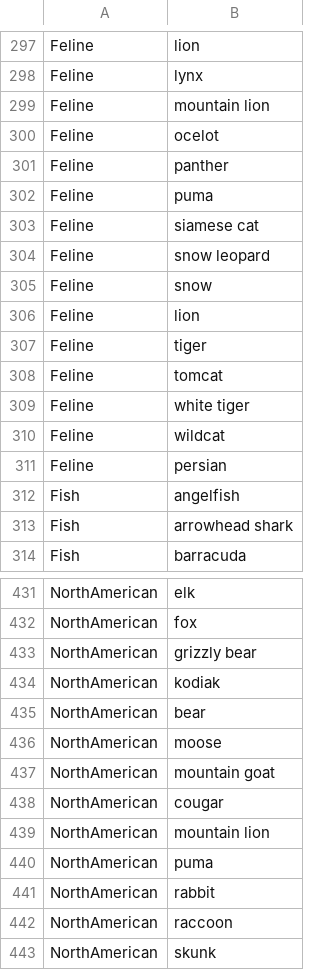
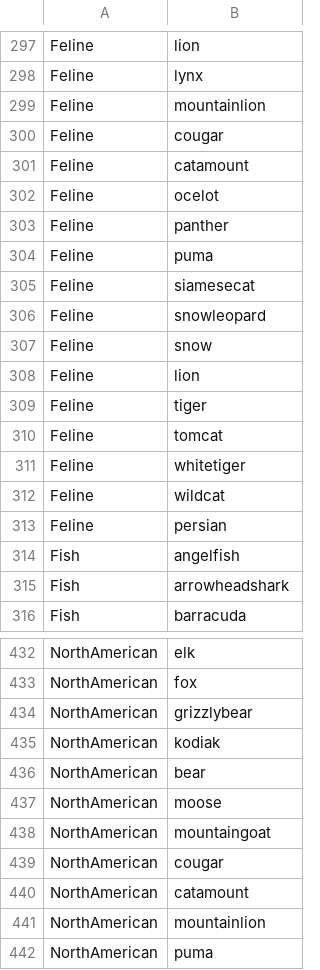
Before and after one commit to dwulff/semnet, a CSV file: categories/troyer_hills_zemla_animals.csv, drawn as a sheet; only a part is shown, gaps mark what is left out; the shorter side is filled out with more unchanged rows; the diff covers the shown part only.

```diff
--- a/categories/troyer_hills_zemla_animals.csv
+++ b/categories/troyer_hills_zemla_animals.csv
@@ -298,3 +298,5 @@ Feline,lion
 Feline,lynx
-Feline,mountain lion
+Feline,mountainlion
+Feline,cougar
+Feline,catamount
 Feline,ocelot
@@ -302,4 +304,4 @@ Feline,panther
 Feline,puma
-Feline,siamese cat
-Feline,snow leopard
+Feline,siamesecat
+Feline,snowleopard
 Feline,snow
@@ -308,3 +310,3 @@ Feline,tiger
 Feline,tomcat
-Feline,white tiger
+Feline,whitetiger
 Feline,wildcat
@@ -312,3 +314,3 @@ Feline,persian
 Fish,angelfish
-Fish,arrowhead shark
+Fish,arrowheadshark
 Fish,barracuda
@@ -432,3 +433,3 @@ NorthAmerican,elk
 NorthAmerican,fox
-NorthAmerican,grizzly bear
+NorthAmerican,grizzlybear
 NorthAmerican,kodiak
@@ -436,5 +437,6 @@ NorthAmerican,bear
 NorthAmerican,moose
-NorthAmerican,mountain goat
+NorthAmerican,mountaingoat
 NorthAmerican,cougar
-NorthAmerican,mountain lion
+NorthAmerican,catamount
+NorthAmerican,mountainlion
 NorthAmerican,puma
```
Also changed, not shown: 1 added row, 2 removed rows and 58 edited cells elsewhere in this file, categories/results_unclean.csv, 12 other files.
